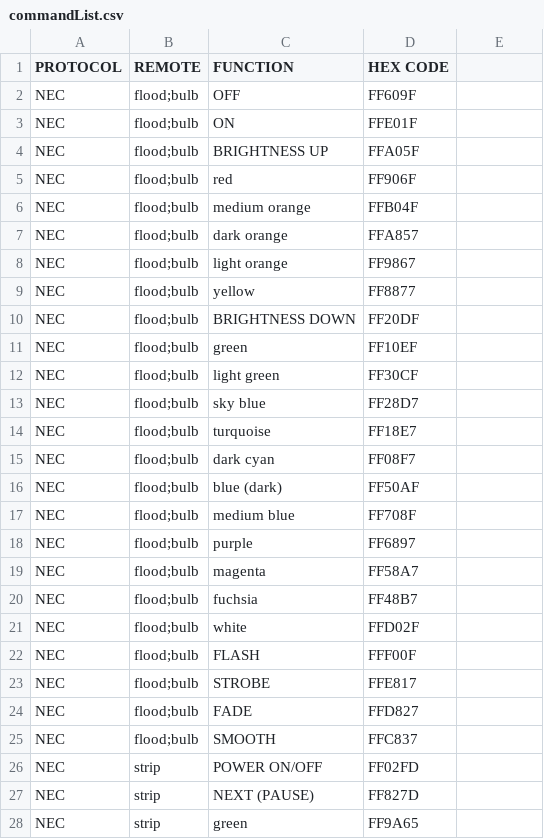
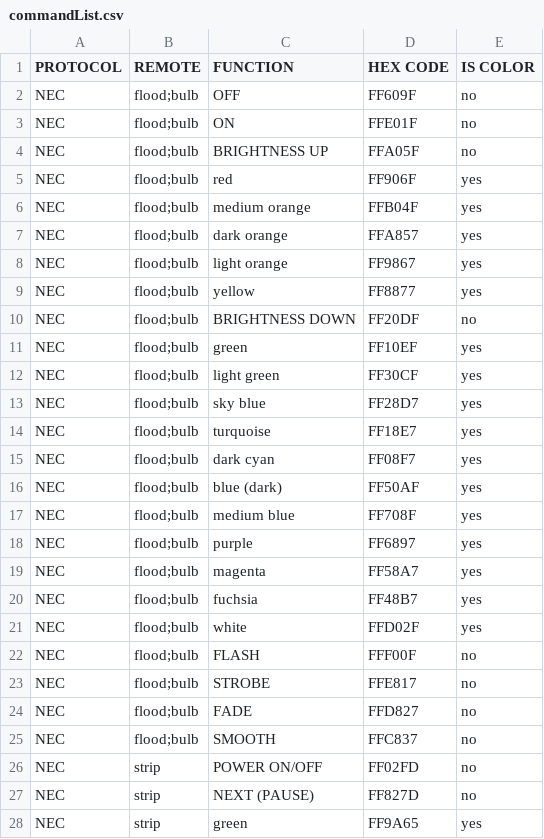
Before and after one commit to sabotai/rgbLEDController, a CSV file: rgbLEDController/data/commandList.csv, drawn as a sheet; only a part is shown; the diff covers the shown part only.

```diff
--- a/rgbLEDController/data/commandList.csv
+++ b/rgbLEDController/data/commandList.csv
@@ -1,28 +1,28 @@
-PROTOCOL,REMOTE,FUNCTION,HEX CODE,
-NEC,flood;bulb,OFF,FF609F,
-NEC,flood;bulb,ON,FFE01F,
-NEC,flood;bulb,BRIGHTNESS UP,FFA05F,
-NEC,flood;bulb,red,FF906F,
-NEC,flood;bulb,medium orange,FFB04F,
-NEC,flood;bulb,dark orange,FFA857,
-NEC,flood;bulb,light orange,FF9867,
-NEC,flood;bulb,yellow,FF8877,
-NEC,flood;bulb,BRIGHTNESS DOWN,FF20DF,
-NEC,flood;bulb,green,FF10EF,
-NEC,flood;bulb,light green,FF30CF,
-NEC,flood;bulb,sky blue,FF28D7,
-NEC,flood;bulb,turquoise,FF18E7,
-NEC,flood;bulb,dark cyan,FF08F7,
-NEC,flood;bulb,blue (dark),FF50AF,
-NEC,flood;bulb,medium blue,FF708F,
-NEC,flood;bulb,purple,FF6897,
-NEC,flood;bulb,magenta,FF58A7,
-NEC,flood;bulb,fuchsia,FF48B7,
-NEC,flood;bulb,white,FFD02F,
-NEC,flood;bulb,FLASH,FFF00F,
-NEC,flood;bulb,STROBE,FFE817,
-NEC,flood;bulb,FADE,FFD827,
-NEC,flood;bulb,SMOOTH,FFC837,
-NEC,strip,POWER ON/OFF,FF02FD,
-NEC,strip,NEXT (PAUSE),FF827D,
-NEC,strip,green,FF9A65,
+PROTOCOL,REMOTE,FUNCTION,HEX CODE,IS COLOR
+NEC,flood;bulb,OFF,FF609F,no
+NEC,flood;bulb,ON,FFE01F,no
+NEC,flood;bulb,BRIGHTNESS UP,FFA05F,no
+NEC,flood;bulb,red,FF906F,yes
+NEC,flood;bulb,medium orange,FFB04F,yes
+NEC,flood;bulb,dark orange,FFA857,yes
+NEC,flood;bulb,light orange,FF9867,yes
+NEC,flood;bulb,yellow,FF8877,yes
+NEC,flood;bulb,BRIGHTNESS DOWN,FF20DF,no
+NEC,flood;bulb,green,FF10EF,yes
+NEC,flood;bulb,light green,FF30CF,yes
+NEC,flood;bulb,sky blue,FF28D7,yes
+NEC,flood;bulb,turquoise,FF18E7,yes
+NEC,flood;bulb,dark cyan,FF08F7,yes
+NEC,flood;bulb,blue (dark),FF50AF,yes
+NEC,flood;bulb,medium blue,FF708F,yes
+NEC,flood;bulb,purple,FF6897,yes
+NEC,flood;bulb,magenta,FF58A7,yes
+NEC,flood;bulb,fuchsia,FF48B7,yes
+NEC,flood;bulb,white,FFD02F,yes
+NEC,flood;bulb,FLASH,FFF00F,no
+NEC,flood;bulb,STROBE,FFE817,no
+NEC,flood;bulb,FADE,FFD827,no
+NEC,flood;bulb,SMOOTH,FFC837,no
+NEC,strip,POWER ON/OFF,FF02FD,no
+NEC,strip,NEXT (PAUSE),FF827D,no
+NEC,strip,green,FF9A65,yes
```
Also changed, not shown: 42 edited cells elsewhere in this file, 9 other files.
